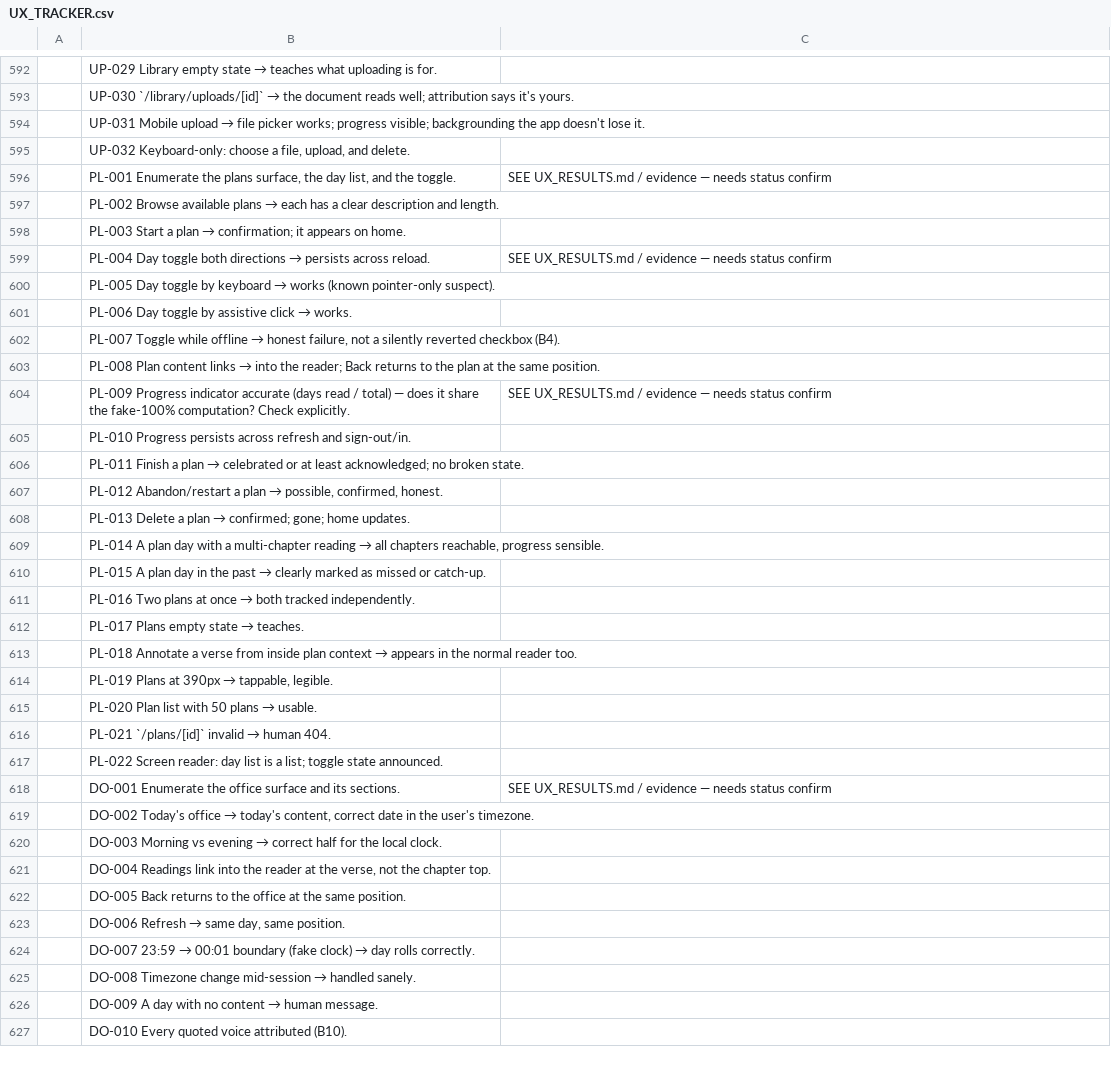
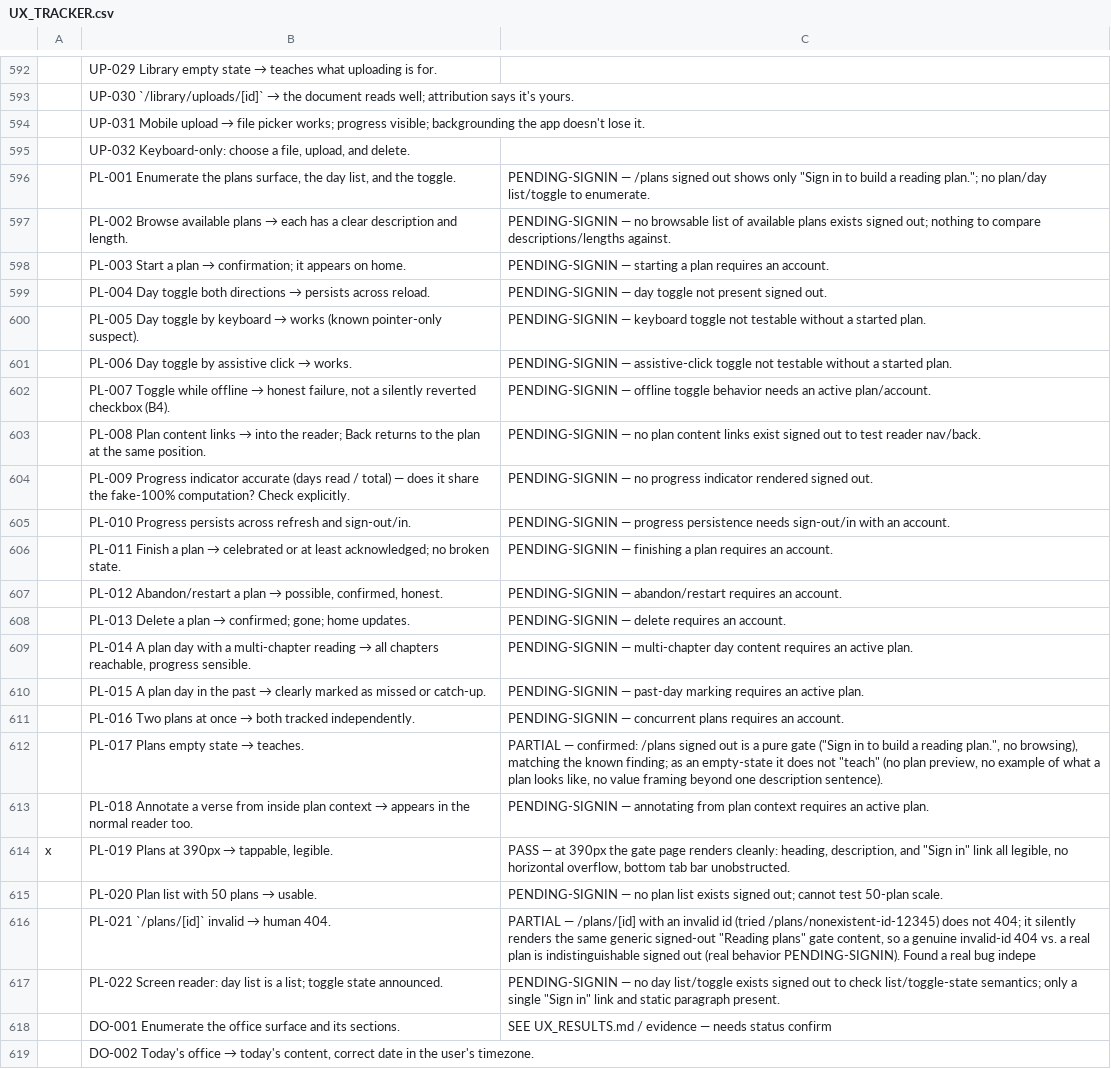
Before and after one commit to thomascfoley-stack/ancient-roads, a CSV file: UX_TRACKER.csv, drawn as a sheet; only a part is shown, gaps mark what is left out; the shorter side is filled out with more unchanged rows; the diff covers the shown part only; the diff names each change by its address in the sheet, - before the commit and + after, or states it on an @@ line.

```diff
--- a/UX_TRACKER.csv
+++ b/UX_TRACKER.csv
-C596: SEE UX_RESULTS.md / evidence — needs status confirm
+C596: PENDING-SIGNIN — /plans signed out shows only "Sign in to build a reading plan."; no plan/day list/toggle to enumerate.
-C597: (empty)
+C597: PENDING-SIGNIN — no browsable list of available plans exists signed out; nothing to compare descriptions/lengths against.
-C598: (empty)
+C598: PENDING-SIGNIN — starting a plan requires an account.
-C599: SEE UX_RESULTS.md / evidence — needs status confirm
+C599: PENDING-SIGNIN — day toggle not present signed out.
-C600: (empty)
+C600: PENDING-SIGNIN — keyboard toggle not testable without a started plan.
-C601: (empty)
+C601: PENDING-SIGNIN — assistive-click toggle not testable without a started plan.
-C602: (empty)
+C602: PENDING-SIGNIN — offline toggle behavior needs an active plan/account.
-C603: (empty)
+C603: PENDING-SIGNIN — no plan content links exist signed out to test reader nav/back.
-C604: SEE UX_RESULTS.md / evidence — needs status confirm
+C604: PENDING-SIGNIN — no progress indicator rendered signed out.
-C605: (empty)
+C605: PENDING-SIGNIN — progress persistence needs sign-out/in with an account.
-C606: (empty)
+C606: PENDING-SIGNIN — finishing a plan requires an account.
-C607: (empty)
+C607: PENDING-SIGNIN — abandon/restart requires an account.
-C608: (empty)
+C608: PENDING-SIGNIN — delete requires an account.
-C609: (empty)
+C609: PENDING-SIGNIN — multi-chapter day content requires an active plan.
-C610: (empty)
+C610: PENDING-SIGNIN — past-day marking requires an active plan.
-C611: (empty)
+C611: PENDING-SIGNIN — concurrent plans requires an account.
-C612: (empty)
+C612: PARTIAL — confirmed: /plans signed out is a pure gate ("Sign in to build a reading plan.", no browsing), matching the known finding; as an empty-state it does not "teach" (no plan preview, no example of what a plan looks like, no value framing beyond one description sentence).
-C613: (empty)
+C613: PENDING-SIGNIN — annotating from plan context requires an active plan.
-A614: (empty)
+A614: x
-C614: (empty)
+C614: PASS — at 390px the gate page renders cleanly: heading, description, and "Sign in" link all legible, no horizontal overflow, bottom tab bar unobstructed.
-C615: (empty)
+C615: PENDING-SIGNIN — no plan list exists signed out; cannot test 50-plan scale.
-C616: (empty)
+C616: PARTIAL — /plans/[id] with an invalid id (tried /plans/nonexistent-id-12345) does not 404; it silently renders the same generic signed-out "Reading plans" gate content, so a genuine invalid-id 404 vs. a real plan is indistinguishable signed out (real behavior PENDING-SIGNIN). Found a real bug indepe
-C617: (empty)
+C617: PENDING-SIGNIN — no day list/toggle exists signed out to check list/toggle-state semantics; only a single "Sign in" link and static paragraph present.
```
Also changed, not shown: 20 edited cells elsewhere in this file, 1 other file.
